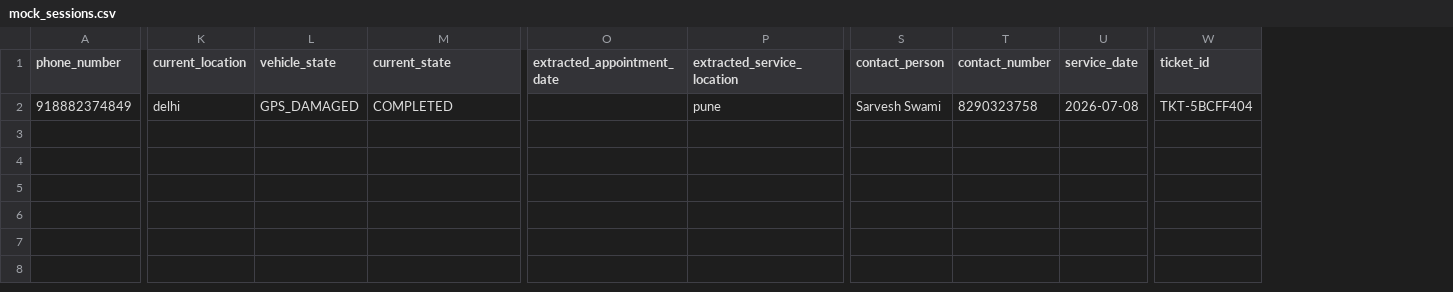
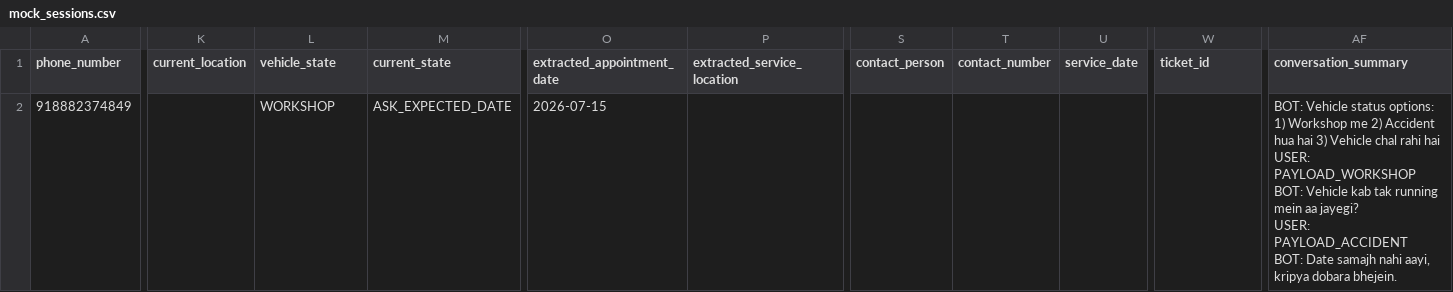
Before and after one commit to Anshuuprajapati/gps-agent, a CSV file: data/mock_sessions.csv, drawn as a sheet; only a part is shown, gaps mark what is left out; ↵ is a line break in a cell; the diff covers the shown part only; the diff names each change by its address in the sheet, - before the commit and + after, or states it on an @@ line.

Commit message:
Conversation save and after conversation implemented

```diff
--- a/data/mock_sessions.csv
+++ b/data/mock_sessions.csv
+column AF (conversation_summary), row 2: BOT: Vehicle status options: 1) Workshop me 2) Accident hua hai 3) Vehicle chal rahi hai ↵ USER: PAYLOAD_WORKSHOP ↵ BOT: Vehicle kab tak running mein aa jayegi? ↵ USER: PAYLOAD_ACCIDENT ↵ BOT: Date samajh nahi aayi, kripya dobara bhejein.
-K2 (current_location): delhi
+K2 (current_location): (empty)
-L2 (vehicle_state): GPS_DAMAGED
+L2 (vehicle_state): WORKSHOP
-M2 (current_state): COMPLETED
+M2 (current_state): ASK_EXPECTED_DATE
-O2 (extracted_appointment_date): (empty)
+O2 (extracted_appointment_date): 2026-07-15
-P2 (extracted_service_location): pune
+P2 (extracted_service_location): (empty)
-S2 (contact_person): Sarvesh Swami
+S2 (contact_person): (empty)
-T2 (contact_number): 8290323758
+T2 (contact_number): (empty)
-U2 (service_date): 2026-07-08
+U2 (service_date): (empty)
-W2 (ticket_id): TKT-5BCFF404
+W2 (ticket_id): (empty)
```
Also changed, not shown: 8 edited cells elsewhere in this file, 9 other files.
